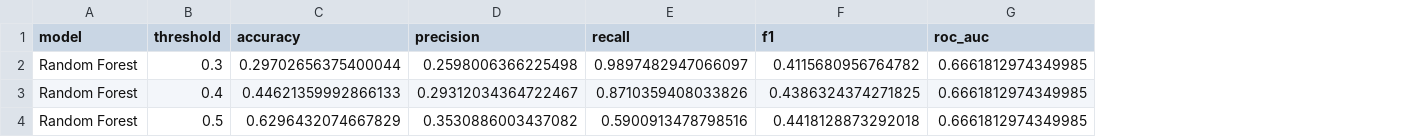
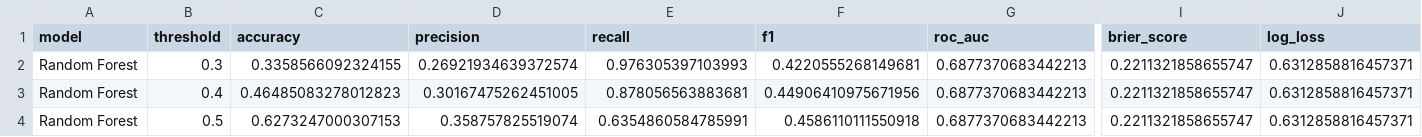
Before and after one commit to lin031029tom-bit/Ai-with-government, a CSV file: example_results/tables/random_forest_threshold_sensitivity.csv, drawn as a sheet; only a part is shown, gaps mark what is left out; the diff covers the shown part only; the diff names each change by its address in the sheet, - before the commit and + after, or states it on an @@ line.

```diff
--- a/example_results/tables/random_forest_threshold_sensitivity.csv
+++ b/example_results/tables/random_forest_threshold_sensitivity.csv
+column I (brier_score), rows 2-4: all 0.2211321858655747
+column J (log_loss), rows 2-4: all 0.6312858816457371
-C2 (accuracy): 0.29702656375400044
+C2 (accuracy): 0.3358566092324155
-D2 (precision): 0.2598006366225498
+D2 (precision): 0.26921934639372574
-E2 (recall): 0.9897482947066097
+E2 (recall): 0.976305397103993
-F2 (f1): 0.4115680956764782
+F2 (f1): 0.4220555268149681
-G2:G4 (roc_auc): 0.6661812974349985
+G2:G4 (roc_auc): 0.6877370683442213
-C3 (accuracy): 0.44621359992866133
+C3 (accuracy): 0.46485083278012823
-D3 (precision): 0.29312034364722467
+D3 (precision): 0.30167475262451005
-E3 (recall): 0.8710359408033826
+E3 (recall): 0.878056563883681
-F3 (f1): 0.4386324374271825
+F3 (f1): 0.44906410975671956
-C4 (accuracy): 0.6296432074667829
+C4 (accuracy): 0.6273247000307153
-D4 (precision): 0.3530886003437082
+D4 (precision): 0.358757825519074
-E4 (recall): 0.5900913478798516
+E4 (recall): 0.6354860584785991
-F4 (f1): 0.4418128873292018
+F4 (f1): 0.4586110111550918
```
Also changed, not shown: 35 edited cells elsewhere in this file, example_results/tables/random_forest_permutation_importance.csv, example_results/tables/table_4_3_model_performance_2024_test.csv, 18 other files.
